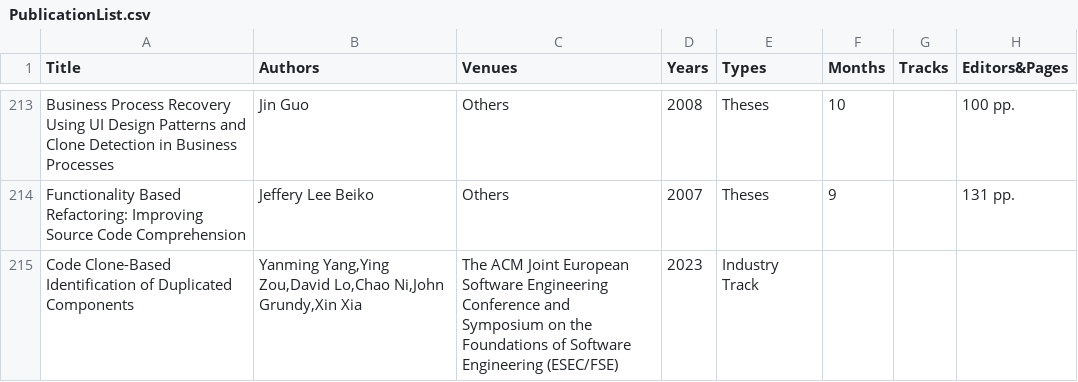
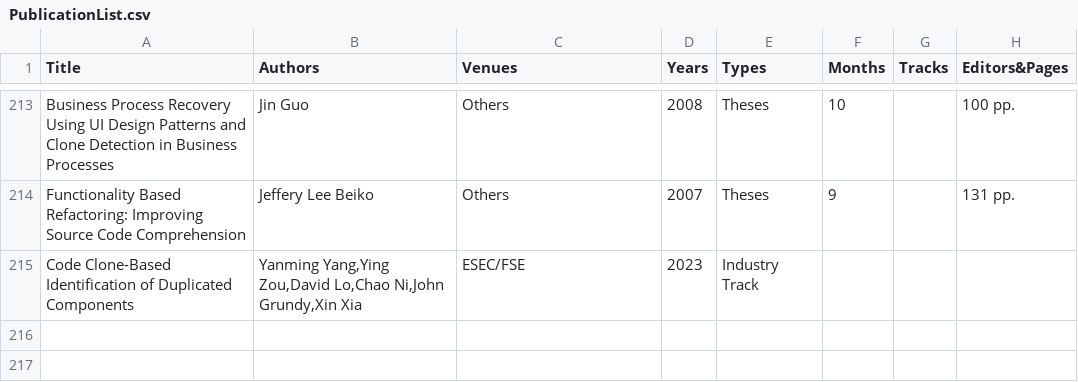
Before and after one commit to seal-queensu/seal-queensu.github.io, a CSV file: publications/PublicationList.csv, drawn as a sheet; only a part is shown, gaps mark what is left out; the diff names each change by its address in the sheet, - before the commit and + after, or states it on an @@ line.

Commit message:
Update PublicationList.csv

```diff
--- a/publications/PublicationList.csv
+++ b/publications/PublicationList.csv
-C215 (Venues): The ACM Joint European Software Engineering Conference and Symposium on the Foundations of Software Engineering (ESEC/FSE)
+C215 (Venues): ESEC/FSE
```
